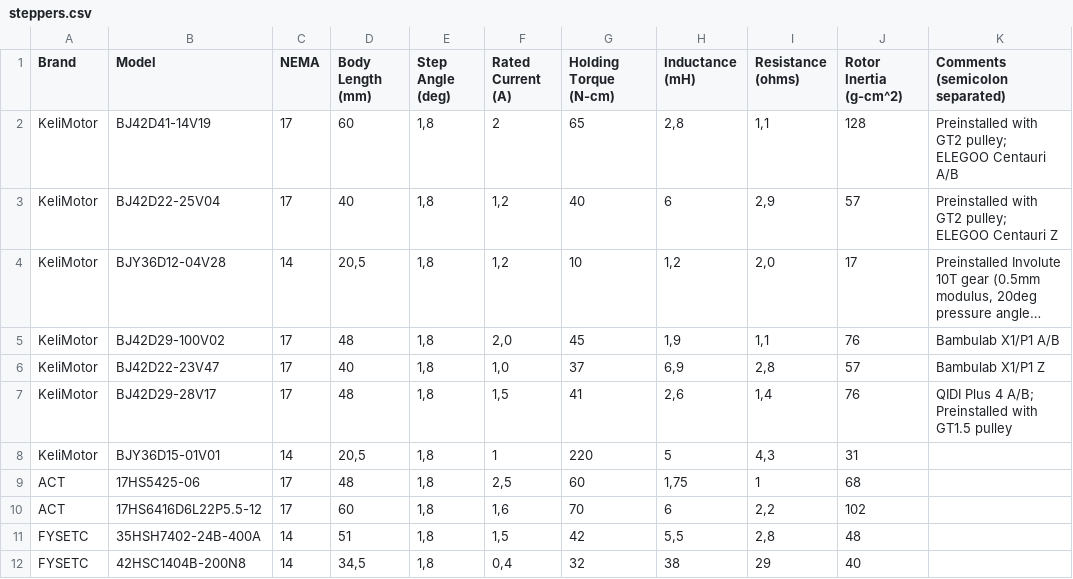
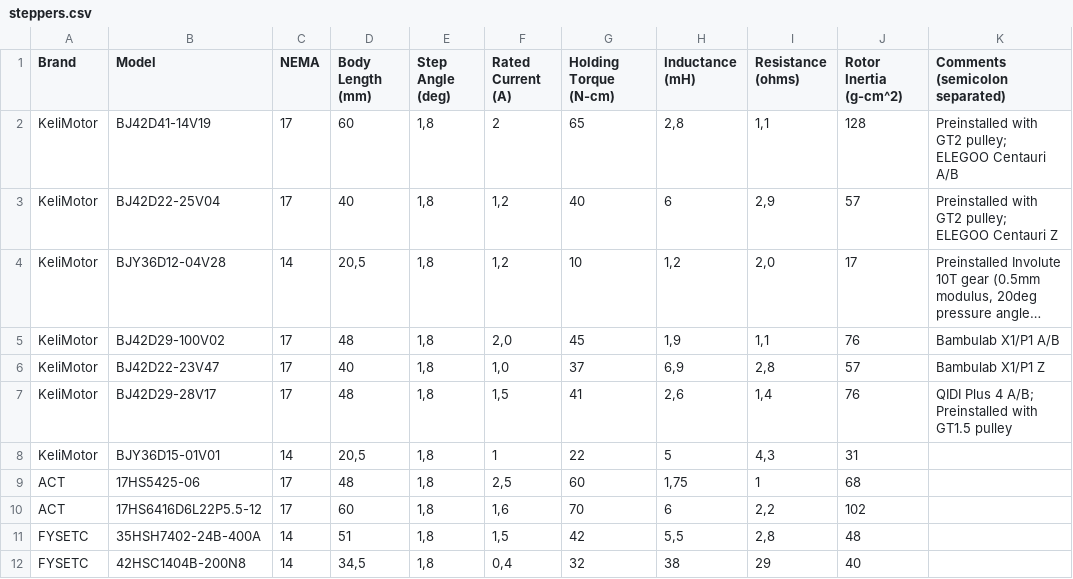
Before and after one commit to TheDevMinerTV/stepper-simulator, a CSV file: data/steppers.csv, drawn as a sheet; only a part is shown; long unchanged cells end in ….

Commit message:
fix(stepper-db): KeliMotor BJY36D15-01V01 has wrong holding torque

```diff
--- a/data/steppers.csv
+++ b/data/steppers.csv
@@ -7,3 +7,3 @@ KeliMotor	BJ42D22-23V47	17	40	1,8	1,0	37	6,9	2,8	57	Bambulab X1/P1 Z
 KeliMotor	BJ42D29-28V17	17	48	1,8	1,5	41	2,6	1,4	76	QIDI Plus 4 A/B; Preinstalled with GT1.5 pulley
-KeliMotor	BJY36D15-01V01	14	20,5	1,8	1	220	5	4,3	31	
+KeliMotor	BJY36D15-01V01	14	20,5	1,8	1	22	5	4,3	31	
 ACT	17HS5425-06	17	48	1,8	2,5	60	1,75	1	68
```
